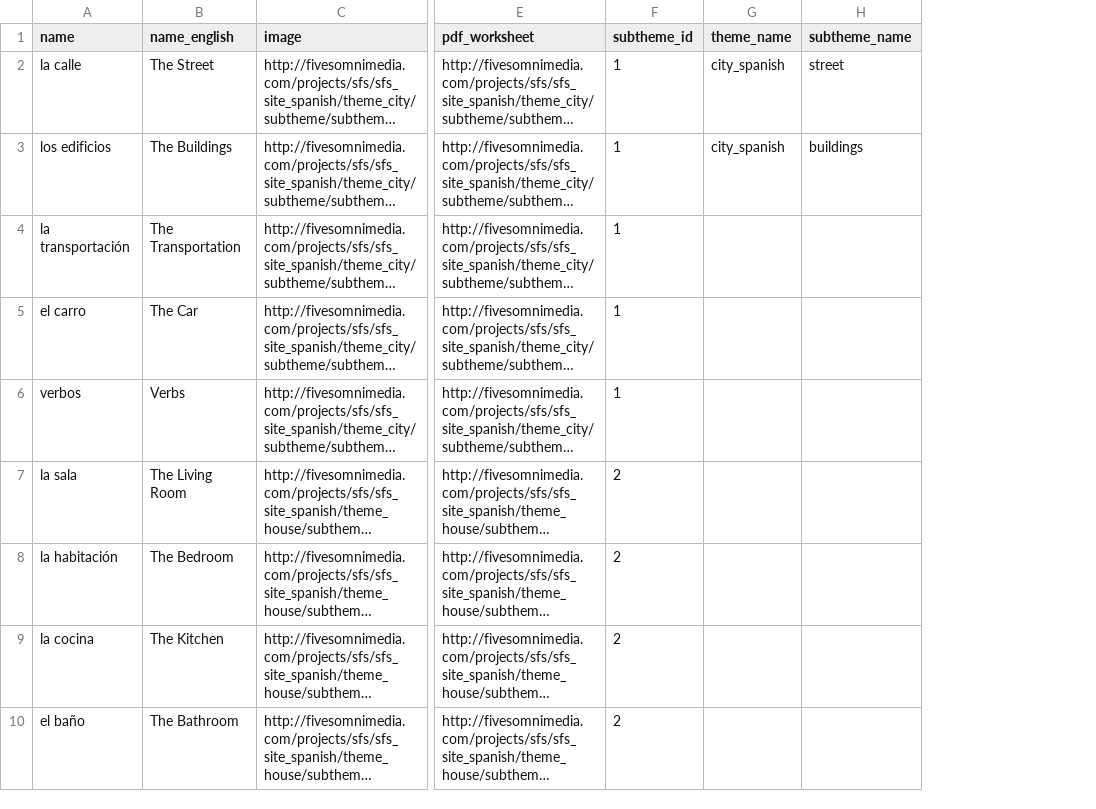
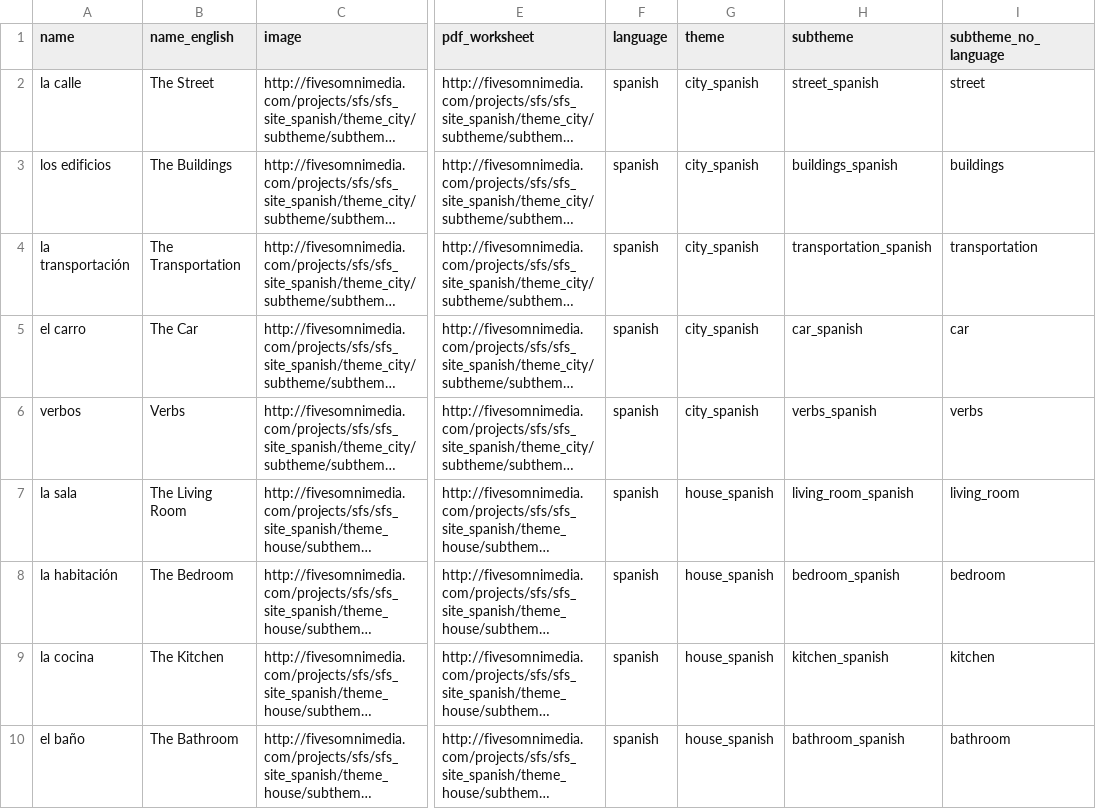
Before and after one commit to walnotes/simplyfun, a CSV file: public/csvs/subthemes.csv, drawn as a sheet; only a part is shown, gaps mark what is left out; long unchanged cells end in …; removed rows and columns are numbered as before the commit, all else as after; the diff names each change by its address in the sheet, - before the commit and + after, or states it on an @@ line.

Commit message:
subthemes csv file with lang, theme, subtheme

```diff
--- a/public/csvs/subthemes.csv
+++ b/public/csvs/subthemes.csv
-column F (subtheme_id), rows 2-10: 1 | 1 | 1 | 1 | 1 | 2 | 2 | 2 | 2
-column G (theme_name), rows 2-3: city_spanish | city_spanish
-column H (subtheme_name), rows 2-3: street | buildings
+column F (language), rows 2-10: all spanish
+column G (theme), rows 2-10: city_spanish | city_spanish | city_spanish | city_spanish | city_spanish | house_spanish | house_spanish | house_spanish | house_spanish
+column H (subtheme), rows 2-10: street_spanish | buildings_spanish | transportation_spanish | car_spanish | verbs_spanish | living_room_spanish | bedroom_spanish | kitchen_spanish | bathroom_spanish
+column I (subtheme_no_language), rows 2-10: street | buildings | transportation | car | verbs | living_room | bedroom | kitchen | bathroom
```
